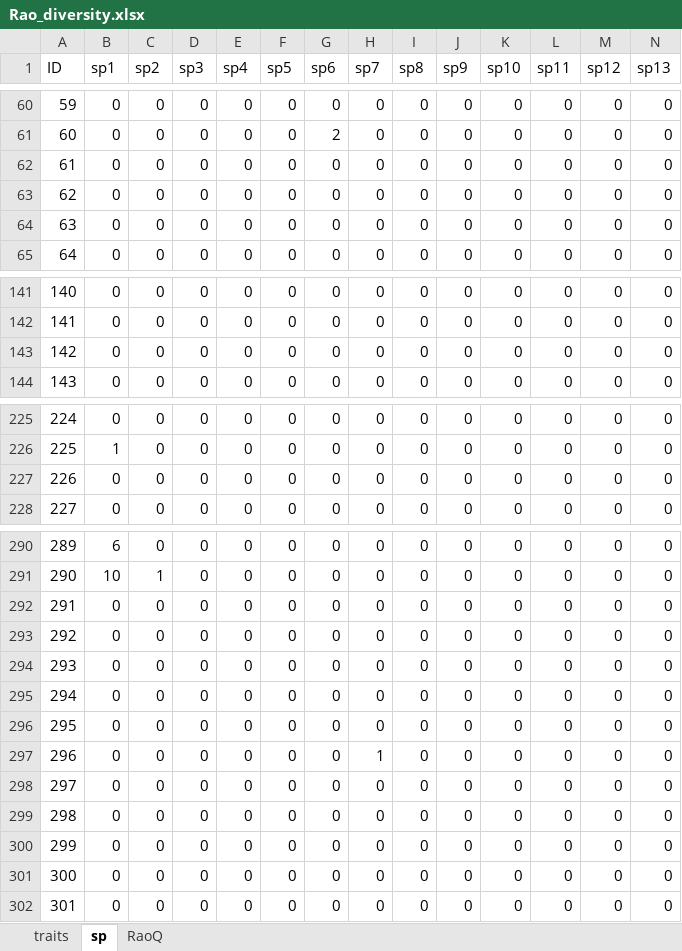
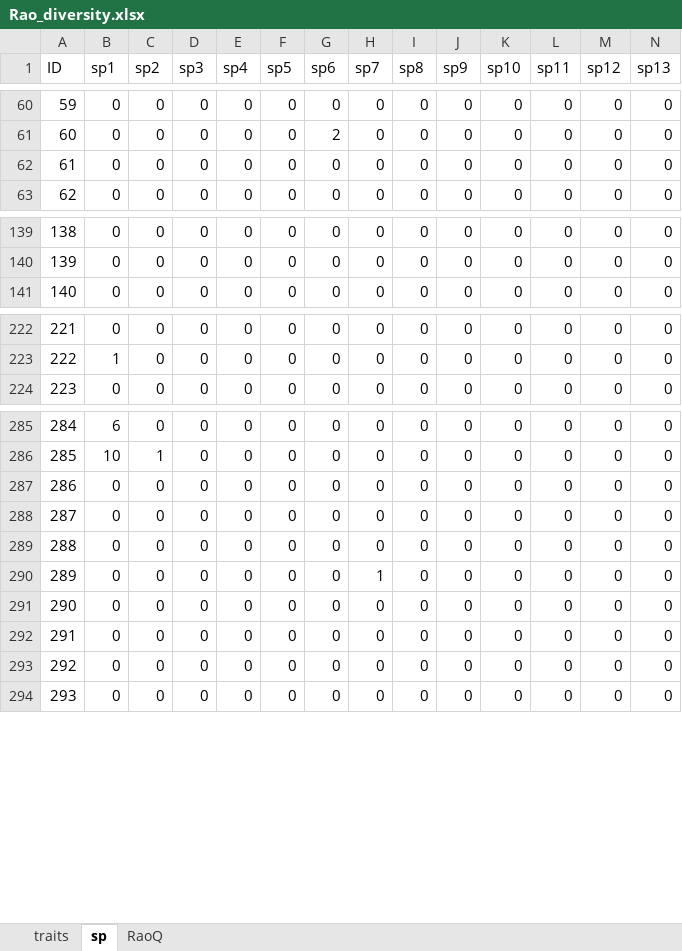
Before and after one commit to DomecStoces/Cesky_Hradek, an Excel workbook: Rao_diversity.xlsx, sheet sp, drawn as a sheet; only a part is shown, gaps mark what is left out; values as stored, in another font and other column widths than the file's, no borders; removed rows and columns are numbered as before the commit, all else as after; rows hold the shown columns only; the diff covers the shown part only; the diff names each change by its address in the sheet, - before the commit and + after, or states it on an @@ line.

```diff
--- a/Rao_diversity.xlsx (sheet sp)
+++ b/Rao_diversity.xlsx (sheet sp)
-row 62: 61 | 0 | 0 | 0 | 0 | 0 | 0 | 0 | 0 | 0 | 0 | 0 | 0 | 0
-row 63: 62 | 0 | 0 | 0 | 0 | 0 | 0 | 0 | 0 | 0 | 0 | 0 | 0 | 0
@@ column A (ID) renumbered from row 62 down @@
-row 143: 142 | 0 | 0 | 0 | 0 | 0 | 0 | 0 | 0 | 0 | 0 | 0 | 0 | 0
-row 227: 226 | 0 | 0 | 0 | 0 | 0 | 0 | 0 | 0 | 0 | 0 | 0 | 0 | 0
-row 292: 291 | 0 | 0 | 0 | 0 | 0 | 0 | 0 | 0 | 0 | 0 | 0 | 0 | 0
-row 296: 295 | 0 | 0 | 0 | 0 | 0 | 0 | 0 | 0 | 0 | 0 | 0 | 0 | 0
-row 301: 300 | 0 | 0 | 0 | 0 | 0 | 0 | 0 | 0 | 0 | 0 | 0 | 0 | 0
```
Also changed, not shown: 1 removed row elsewhere in this sheet, sheet RaoQ, Phylogenetic_analysis.xlsx, 2 other files.
